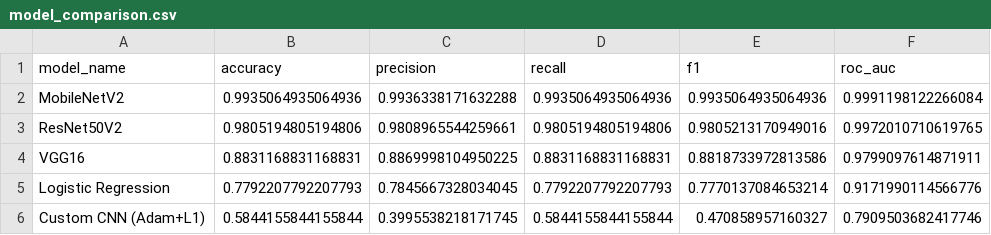
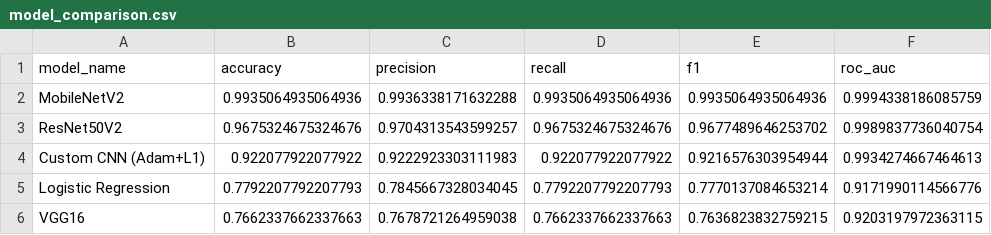
Before and after one commit to Diana-codes/cropsenseai-mobile-app, a CSV file: training/saved_models/model_comparison.csv, drawn as a sheet.

```diff
--- a/training/saved_models/model_comparison.csv
+++ b/training/saved_models/model_comparison.csv
@@ -1,6 +1,6 @@
 model_name,accuracy,precision,recall,f1,roc_auc
-MobileNetV2,0.9935064935064936,0.9936338171632288,0.9935064935064936,0.9935064935064936,0.9991198122266084
-ResNet50V2,0.9805194805194806,0.9808965544259661,0.9805194805194806,0.9805213170949016,0.9972010710619765
-VGG16,0.8831168831168831,0.8869998104950225,0.8831168831168831,0.8818733972813586,0.9799097614871911
+MobileNetV2,0.9935064935064936,0.9936338171632288,0.9935064935064936,0.9935064935064936,0.9994338186085759
+ResNet50V2,0.9675324675324676,0.9704313543599257,0.9675324675324676,0.9677489646253702,0.9989837736040754
+Custom CNN (Adam+L1),0.922077922077922,0.9222923303111983,0.922077922077922,0.9216576303954944,0.9934274667464613
 Logistic Regression,0.7792207792207793,0.7845667328034045,0.7792207792207793,0.7770137084653214,0.9171990114566776
-Custom CNN (Adam+L1),0.5844155844155844,0.3995538218171745,0.5844155844155844,0.470858957160327,0.7909503682417746
+VGG16,0.7662337662337663,0.7678721264959038,0.7662337662337663,0.7636823832759215,0.9203197972363115
```
Also changed, not shown: 8 other files.
